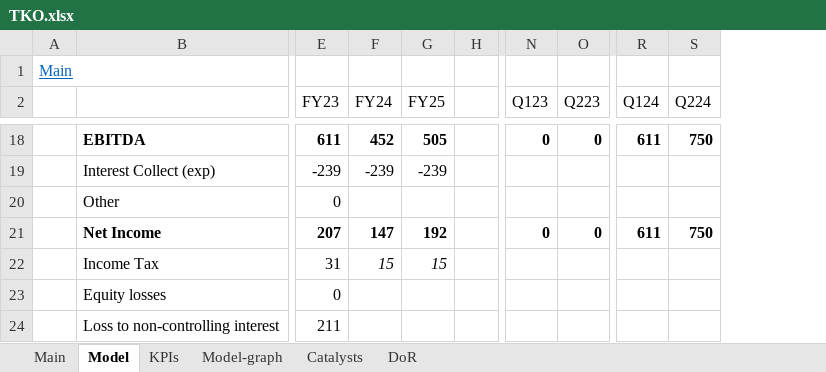
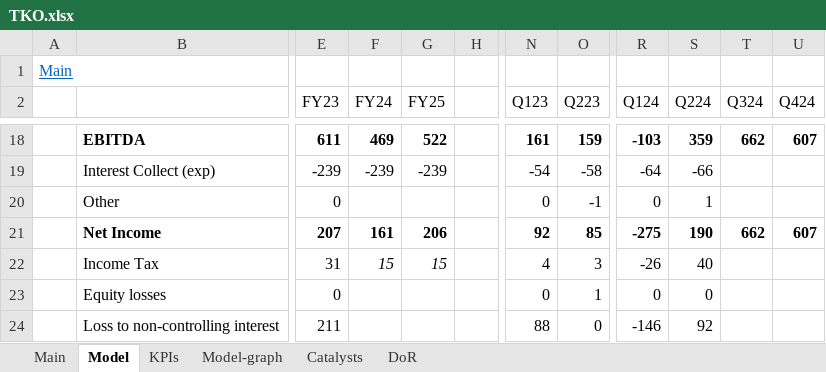
Before and after one commit to simonburghardt1/models, an Excel workbook: TKO.xlsx, sheet Model, drawn as a sheet; only a part is shown, gaps mark what is left out; values as stored, in another font and other column widths than the file's, no borders; the diff covers the shown part only; the diff names each change by its address in the sheet, - before the commit and + after, or states it on an @@ line.

```diff
--- a/TKO.xlsx (sheet Model)
+++ b/TKO.xlsx (sheet Model)
+column T (Q324), rows 18-21: 662 |  |  | 662
+column U (Q424), rows 18-21: 607 |  |  | 607
-F18 (FY24): 452
+F18 (FY24): 469
-G18 (FY25): 505
+G18 (FY25): 522
-N18 (Q123): 0
+N18 (Q123): 161
-O18 (Q223): 0
+O18 (Q223): 159
-R18 (Q124): 611
+R18 (Q124): -103
-S18 (Q224): 750
+S18 (Q224): 359
-N19 (Q123): (empty)
+N19 (Q123): -54
-O19 (Q223): (empty)
+O19 (Q223): -58
-R19 (Q124): (empty)
+R19 (Q124): -64
-S19 (Q224): (empty)
+S19 (Q224): -66
-N20 (Q123): (empty)
+N20 (Q123): 0
-O20 (Q223): (empty)
+O20 (Q223): -1
-R20 (Q124): (empty)
+R20 (Q124): 0
-S20 (Q224): (empty)
+S20 (Q224): 1
-F21 (FY24): 147
+F21 (FY24): 161
-G21 (FY25): 192
+G21 (FY25): 206
-N21 (Q123): 0
+N21 (Q123): 92
-O21 (Q223): 0
+O21 (Q223): 85
-R21 (Q124): 611
+R21 (Q124): -275
-S21 (Q224): 750
+S21 (Q224): 190
-N22 (Q123): (empty)
+N22 (Q123): 4
-O22 (Q223): (empty)
+O22 (Q223): 3
-R22 (Q124): (empty)
+R22 (Q124): -26
-S22 (Q224): (empty)
+S22 (Q224): 40
-N23 (Q123): (empty)
+N23 (Q123): 0
-O23 (Q223): (empty)
+O23 (Q223): 1
-R23 (Q124): (empty)
+R23 (Q124): 0
-S23 (Q224): (empty)
+S23 (Q224): 0
-N24 (Q123): (empty)
+N24 (Q123): 88
-O24 (Q223): (empty)
+O24 (Q223): 0
-R24 (Q124): (empty)
+R24 (Q124): -146
-S24 (Q224): (empty)
+S24 (Q224): 92
```
Also changed, not shown: 1 added row, 1 removed row, 161 edited cells and cell formats elsewhere in this sheet, sheet Main, charts or pictures.
